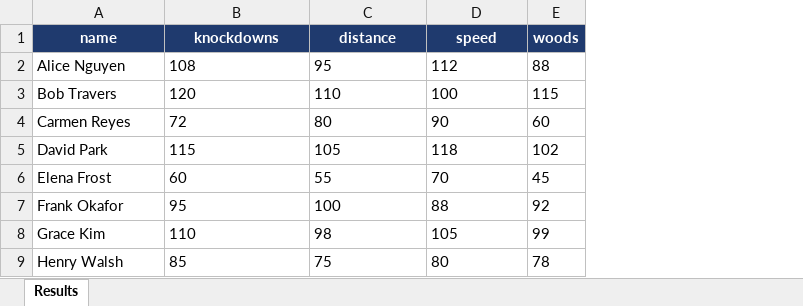
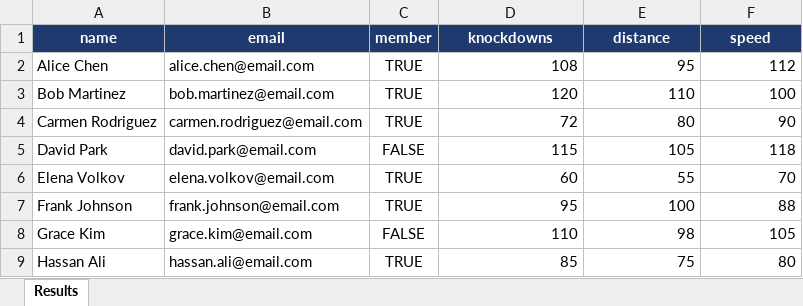
Before and after one commit to tinydinosaurs/nsl-rankings, an Excel workbook: mock-data/happy-path-1-clean.xlsx, sheet Results, drawn as a sheet; values as stored, in another font and other column widths than the file's, no borders; removed rows and columns are numbered as before the commit, all else as after; the diff names each change by its address in the sheet, - before the commit and + after, or states it on an @@ line.

```diff
--- a/mock-data/happy-path-1-clean.xlsx (sheet Results)
+++ b/mock-data/happy-path-1-clean.xlsx (sheet Results)
+column B (email), rows 2-9: alice.chen@email.com | bob.martinez@email.com | carmen.rodriguez@email.com | david.park@email.com | elena.volkov@email.com | frank.johnson@email.com | grace.kim@email.com | hassan.ali@email.com
+column C (member), rows 2-9: TRUE | TRUE | TRUE | FALSE | TRUE | TRUE | FALSE | TRUE
-column E (woods), rows 2-9: 88 | 115 | 60 | 102 | 45 | 92 | 99 | 78
-A2 (name): Alice Nguyen
+A2 (name): Alice Chen
-D2:F9 alignment: left
+D2:F9 alignment: right
-A3 (name): Bob Travers
+A3 (name): Bob Martinez
-A4 (name): Carmen Reyes
+A4 (name): Carmen Rodriguez
-A6 (name): Elena Frost
+A6 (name): Elena Volkov
-A7 (name): Frank Okafor
+A7 (name): Frank Johnson
-A9 (name): Henry Walsh
+A9 (name): Hassan Ali
```
Also changed, not shown: mock-data/happy-path-2-alt-headers.xlsx, 6 other files.
